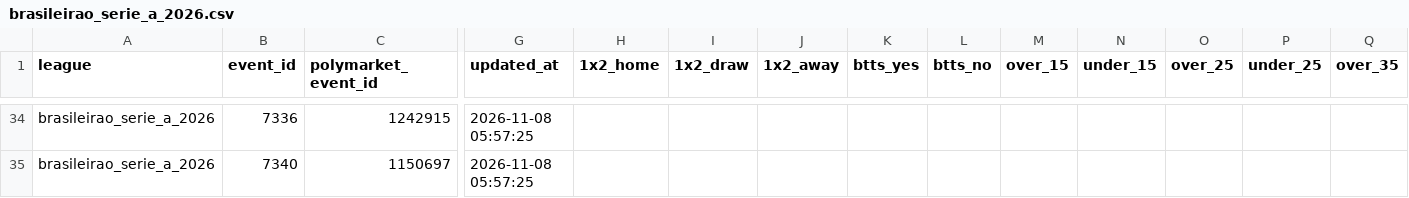
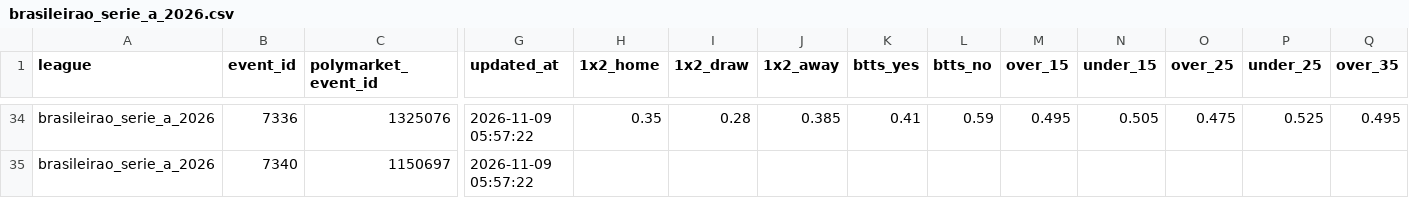
Before and after one commit to aimidas1/Polymarket_data, a CSV file: brasileirao_serie_a_2026.csv, drawn as a sheet; only a part is shown, gaps mark what is left out; the diff covers the shown part only; the diff names each change by its address in the sheet, - before the commit and + after, or states it on an @@ line.

```diff
--- a/brasileirao_serie_a_2026.csv
+++ b/brasileirao_serie_a_2026.csv
-C34 (polymarket_event_id): 1242915
+C34 (polymarket_event_id): 1325076
-G34:G35 (updated_at): 2026-11-08 05:57:25
+G34:G35 (updated_at): 2026-11-09 05:57:22
-H34 (1x2_home): (empty)
+H34 (1x2_home): 0.35
-I34 (1x2_draw): (empty)
+I34 (1x2_draw): 0.28
-J34 (1x2_away): (empty)
+J34 (1x2_away): 0.385
-K34 (btts_yes): (empty)
+K34 (btts_yes): 0.41
-L34 (btts_no): (empty)
+L34 (btts_no): 0.59
-M34 (over_15): (empty)
+M34 (over_15): 0.495
-N34 (under_15): (empty)
+N34 (under_15): 0.505
-O34 (over_25): (empty)
+O34 (over_25): 0.475
-P34 (under_25): (empty)
+P34 (under_25): 0.525
-Q34 (over_35): (empty)
+Q34 (over_35): 0.495
```
Also changed, not shown: 150 edited cells elsewhere in this file, liga_mx_apertura_2026.csv, ucl_2026.csv, 2 other files.
